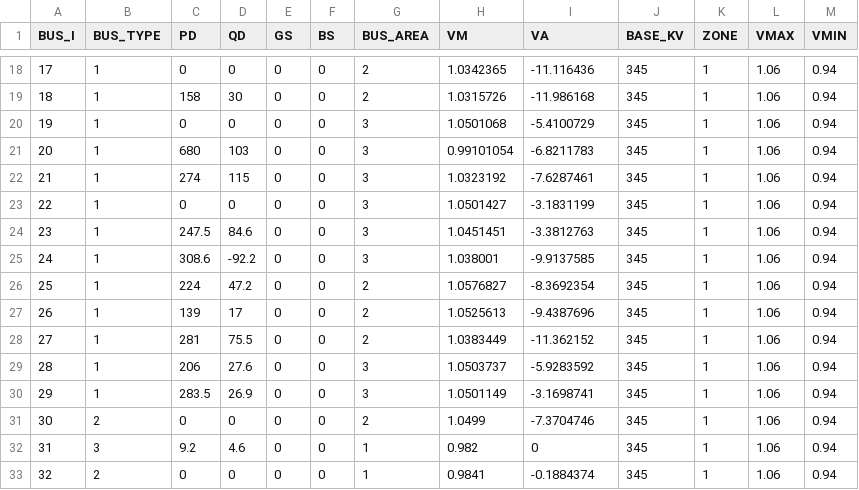
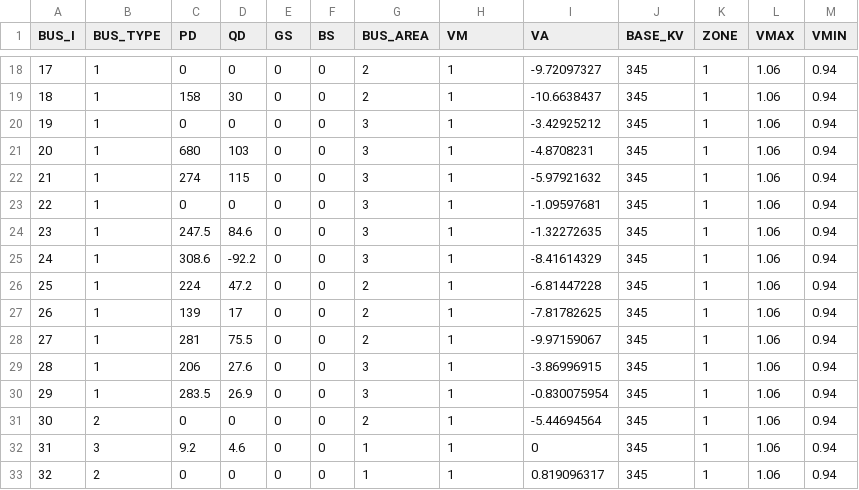
Before and after one commit to caseformat/new_england, a CSV file: bus.csv, drawn as a sheet; only a part is shown, gaps mark what is left out; the diff covers the shown part only.

```diff
--- a/bus.csv
+++ b/bus.csv
@@ -18,16 +18,16 @@ BUS_I,BUS_TYPE,PD,QD,GS,BS,BUS_AREA,VM,VA,BASE_KV,ZONE,VMAX,VMIN
-17,1,0,0,0,0,2,1.0342365,-11.116436,345,1,1.06,0.94
-18,1,158,30,0,0,2,1.0315726,-11.986168,345,1,1.06,0.94
-19,1,0,0,0,0,3,1.0501068,-5.4100729,345,1,1.06,0.94
-20,1,680,103,0,0,3,0.99101054,-6.8211783,345,1,1.06,0.94
-21,1,274,115,0,0,3,1.0323192,-7.6287461,345,1,1.06,0.94
-22,1,0,0,0,0,3,1.0501427,-3.1831199,345,1,1.06,0.94
-23,1,247.5,84.6,0,0,3,1.0451451,-3.3812763,345,1,1.06,0.94
-24,1,308.6,-92.2,0,0,3,1.038001,-9.9137585,345,1,1.06,0.94
-25,1,224,47.2,0,0,2,1.0576827,-8.3692354,345,1,1.06,0.94
-26,1,139,17,0,0,2,1.0525613,-9.4387696,345,1,1.06,0.94
-27,1,281,75.5,0,0,2,1.0383449,-11.362152,345,1,1.06,0.94
-28,1,206,27.6,0,0,3,1.0503737,-5.9283592,345,1,1.06,0.94
-29,1,283.5,26.9,0,0,3,1.0501149,-3.1698741,345,1,1.06,0.94
-30,2,0,0,0,0,2,1.0499,-7.3704746,345,1,1.06,0.94
-31,3,9.2,4.6,0,0,1,0.982,0,345,1,1.06,0.94
-32,2,0,0,0,0,1,0.9841,-0.1884374,345,1,1.06,0.94
+17,1,0,0,0,0,2,1,-9.72097327,345,1,1.06,0.94
+18,1,158,30,0,0,2,1,-10.6638437,345,1,1.06,0.94
+19,1,0,0,0,0,3,1,-3.42925212,345,1,1.06,0.94
+20,1,680,103,0,0,3,1,-4.8708231,345,1,1.06,0.94
+21,1,274,115,0,0,3,1,-5.97921632,345,1,1.06,0.94
+22,1,0,0,0,0,3,1,-1.09597681,345,1,1.06,0.94
+23,1,247.5,84.6,0,0,3,1,-1.32272635,345,1,1.06,0.94
+24,1,308.6,-92.2,0,0,3,1,-8.41614329,345,1,1.06,0.94
+25,1,224,47.2,0,0,2,1,-6.81447228,345,1,1.06,0.94
+26,1,139,17,0,0,2,1,-7.81782625,345,1,1.06,0.94
+27,1,281,75.5,0,0,2,1,-9.97159067,345,1,1.06,0.94
+28,1,206,27.6,0,0,3,1,-3.86996915,345,1,1.06,0.94
+29,1,283.5,26.9,0,0,3,1,-0.830075954,345,1,1.06,0.94
+30,2,0,0,0,0,2,1,-5.44694564,345,1,1.06,0.94
+31,3,9.2,4.6,0,0,1,1,0,345,1,1.06,0.94
+32,2,0,0,0,0,1,1,0.819096317,345,1,1.06,0.94
```
Also changed, not shown: 46 edited cells elsewhere in this file, branch.csv, gen.csv.
